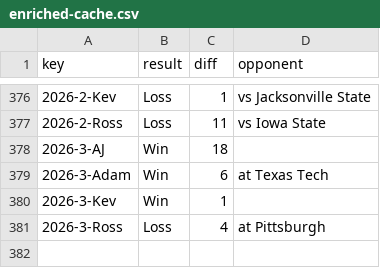
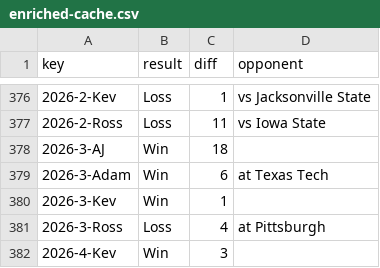
Before and after one commit to kevinjknudson/RBWR, a CSV file: enriched-cache.csv, drawn as a sheet; only a part is shown, gaps mark what is left out.

Commit message:
Sync picks from sheet

```diff
--- a/enriched-cache.csv
+++ b/enriched-cache.csv
@@ -381 +381,2 @@ key,result,diff,opponent
 2026-3-Ross,Loss,4,at Pittsburgh
+2026-4-Kev,Win,3,
```
Also changed, not shown: picks.csv.
